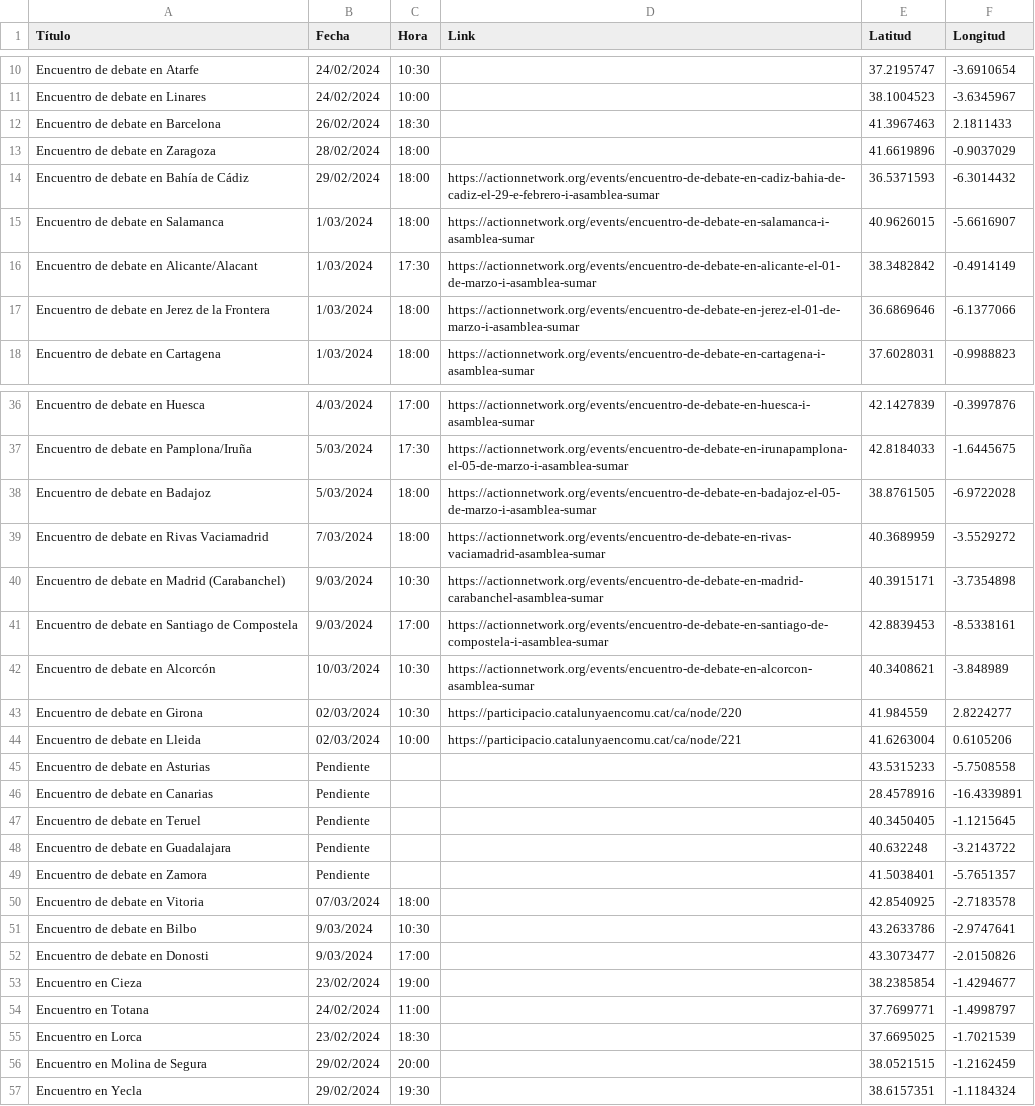
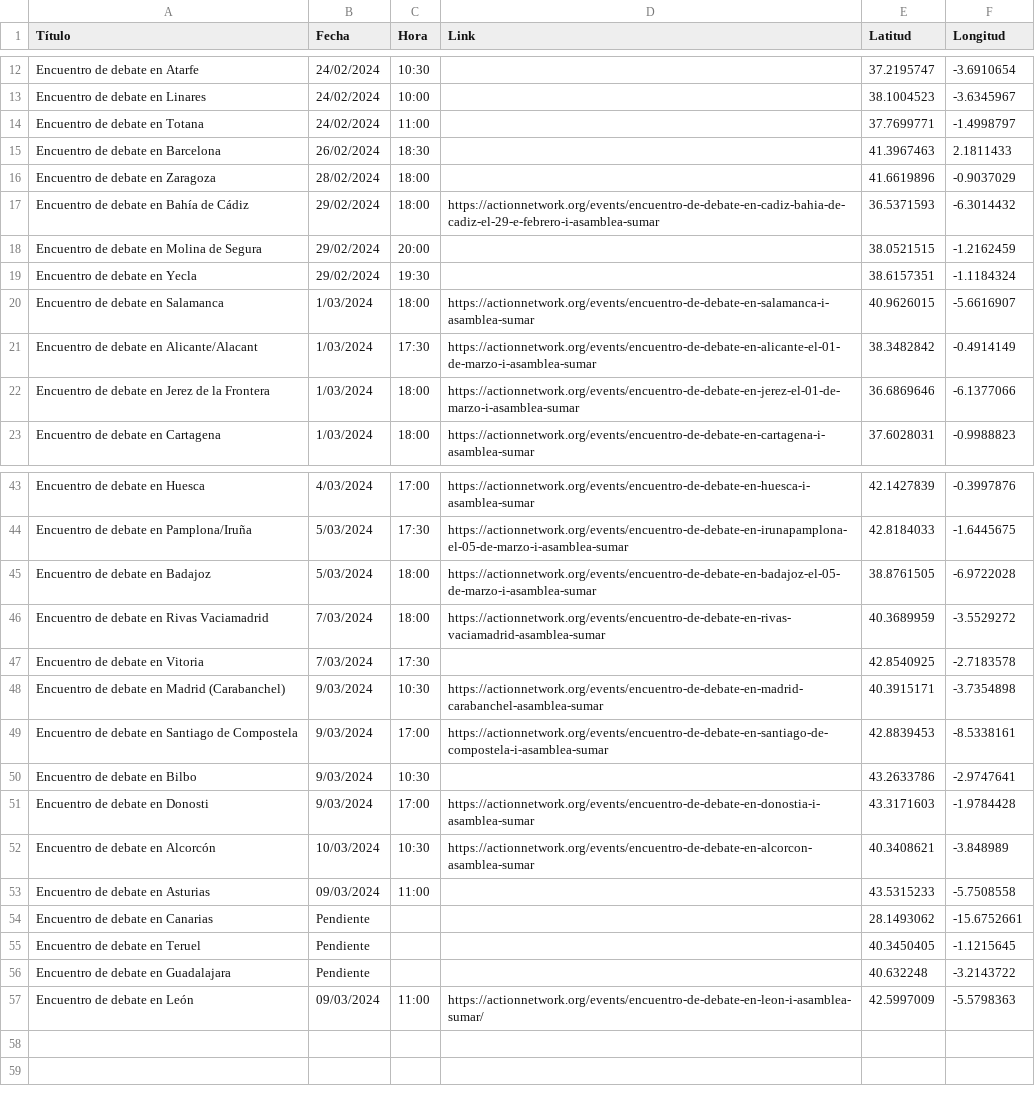
Before and after one commit to SumarIT/mapa-encuentros-i-asamblea, a CSV file: data/encuentros.csv, drawn as a sheet; only a part is shown, gaps mark what is left out; the diff covers the shown part only.

Commit message:
update data

```diff
--- a/data/encuentros.csv
+++ b/data/encuentros.csv
@@ -11,2 +13,3 @@ Encuentro de debate en Atarfe,24/02/2024,10:30,,37.2195747,-3.6910654
 Encuentro de debate en Linares,24/02/2024,10:00,,38.1004523,-3.6345967
+Encuentro de debate en Totana,24/02/2024,11:00,,37.7699771,-1.4998797
 Encuentro de debate en Barcelona,26/02/2024,18:30,,41.3967463,2.1811433
@@ -14,2 +17,4 @@ Encuentro de debate en Zaragoza,28/02/2024,18:00,,41.6619896,-0.9037029
 Encuentro de debate en Bahía de Cádiz,29/02/2024,18:00,https://actionnetwork.org/events/encuentro-de-debate-en-cadiz-bahia-de-cadiz-el-29-e-febrero-i-asamblea-sumar,36.5371593,-6.3014432
+Encuentro de debate en Molina de Segura,29/02/2024,20:00,,38.0521515,-1.2162459
+Encuentro de debate en Yecla,29/02/2024,19:30,,38.6157351,-1.1184324
 Encuentro de debate en Salamanca,1/03/2024,18:00,https://actionnetwork.org/events/encuentro-de-debate-en-salamanca-i-asamblea-sumar,40.9626015,-5.6616907
@@ -39,19 +46,12 @@ Encuentro de debate en Badajoz,5/03/2024,18:00,https://actionnetwork.org/events/
 Encuentro de debate en Rivas Vaciamadrid,7/03/2024,18:00,https://actionnetwork.org/events/encuentro-de-debate-en-rivas-vaciamadrid-asamblea-sumar,40.3689959,-3.5529272
+Encuentro de debate en Vitoria,7/03/2024,17:30,,42.8540925,-2.7183578
 Encuentro de debate en Madrid (Carabanchel),9/03/2024,10:30,https://actionnetwork.org/events/encuentro-de-debate-en-madrid-carabanchel-asamblea-sumar,40.3915171,-3.7354898
 Encuentro de debate en Santiago de Compostela,9/03/2024,17:00,https://actionnetwork.org/events/encuentro-de-debate-en-santiago-de-compostela-i-asamblea-sumar,42.8839453,-8.5338161
+Encuentro de debate en Bilbo,9/03/2024,10:30,,43.2633786,-2.9747641
+Encuentro de debate en Donosti,9/03/2024,17:00,https://actionnetwork.org/events/encuentro-de-debate-en-donostia-i-asamblea-sumar,43.3171603,-1.9784428
 Encuentro de debate en Alcorcón,10/03/2024,10:30,https://actionnetwork.org/events/encuentro-de-debate-en-alcorcon-asamblea-sumar,40.3408621,-3.848989
-Encuentro de debate en Girona,02/03/2024,10:30,https://participacio.catalunyaencomu.cat/ca/node/220,41.984559,2.8224277
-Encuentro de debate en Lleida,02/03/2024,10:00,https://participacio.catalunyaencomu.cat/ca/node/221,41.6263004,0.6105206
-Encuentro de debate en Asturias,Pendiente,,,43.5315233,-5.7508558
-Encuentro de debate en Canarias,Pendiente,,,28.4578916,-16.4339891
+Encuentro de debate en Asturias,09/03/2024,11:00,,43.5315233,-5.7508558
+Encuentro de debate en Canarias,Pendiente,,,28.1493062,-15.6752661
 Encuentro de debate en Teruel,Pendiente,,,40.3450405,-1.1215645
 Encuentro de debate en Guadalajara,Pendiente,,,40.632248,-3.2143722
-Encuentro de debate en Zamora,Pendiente,,,41.5038401,-5.7651357
-Encuentro de debate en Vitoria,07/03/2024,18:00,,42.8540925,-2.7183578
-Encuentro de debate en Bilbo,9/03/2024,10:30,,43.2633786,-2.9747641
-Encuentro de debate en Donosti,9/03/2024,17:00,,43.3073477,-2.0150826
-Encuentro en Cieza,23/02/2024,19:00,,38.2385854,-1.4294677
-Encuentro en Totana,24/02/2024,11:00,,37.7699771,-1.4998797
-Encuentro en Lorca,23/02/2024,18:30,,37.6695025,-1.7021539
-Encuentro en Molina de Segura,29/02/2024,20:00,,38.0521515,-1.2162459
-Encuentro en Yecla,29/02/2024,19:30,,38.6157351,-1.1184324
+Encuentro de debate en León,09/03/2024,11:00,https://actionnetwork.org/events/encuentro-de-debate-en-leon-i-asamblea-sumar/,42.5997009,-5.5798363
```
Also changed, not shown: 4 added rows elsewhere in this file.
